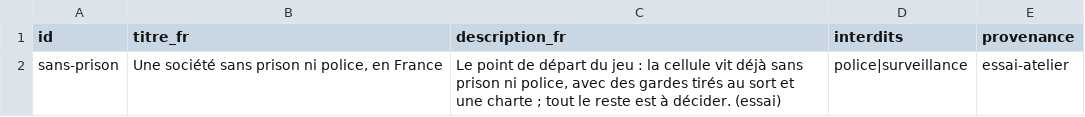
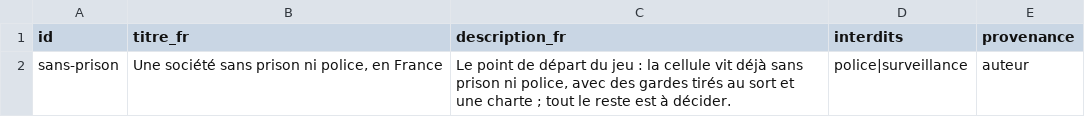
Before and after one commit to labo-de-la-bande/atelier, a CSV file: data/jeu/types-partie.csv, drawn as a sheet.

Commit message:
Annule l essai du circuit de l atelier

```diff
--- a/data/jeu/types-partie.csv
+++ b/data/jeu/types-partie.csv
@@ -1,2 +1,2 @@
 id,titre_fr,description_fr,interdits,provenance
-sans-prison,"Une société sans prison ni police, en France","Le point de départ du jeu : la cellule vit déjà sans prison ni police, avec des gardes tirés au sort et une charte ; tout le reste est à décider. (essai)",police|surveillance,essai-atelier
+sans-prison,"Une société sans prison ni police, en France","Le point de départ du jeu : la cellule vit déjà sans prison ni police, avec des gardes tirés au sort et une charte ; tout le reste est à décider.",police|surveillance,auteur
```
